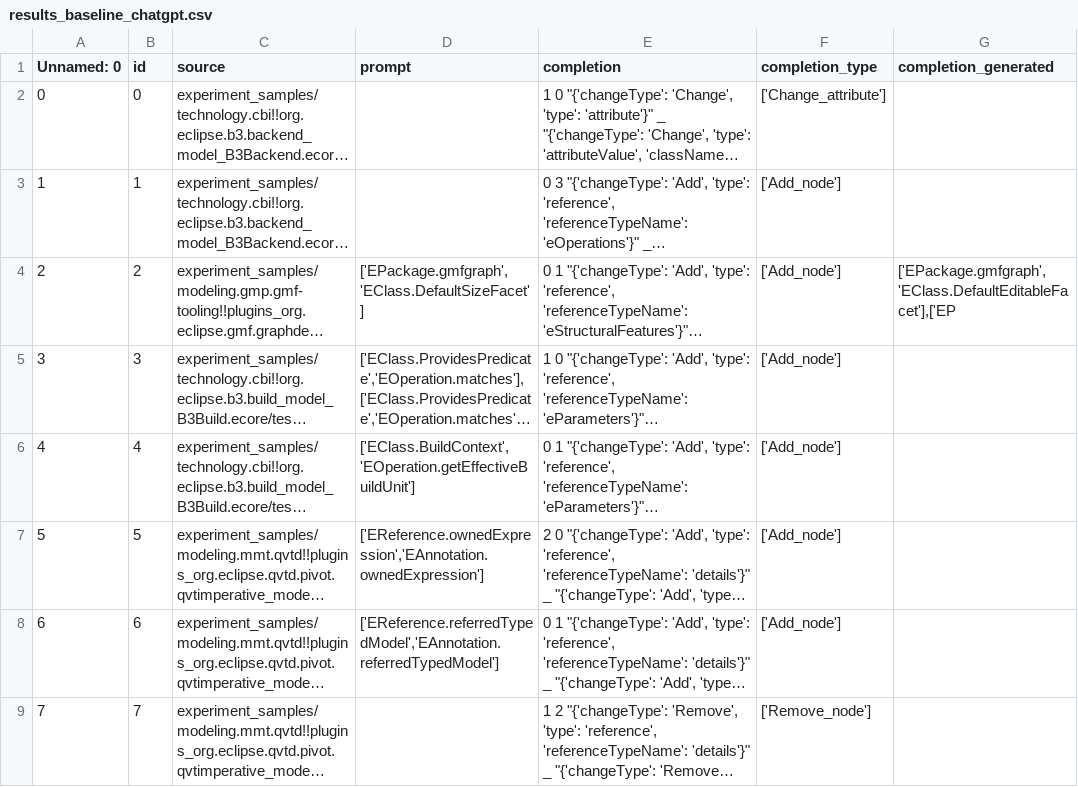
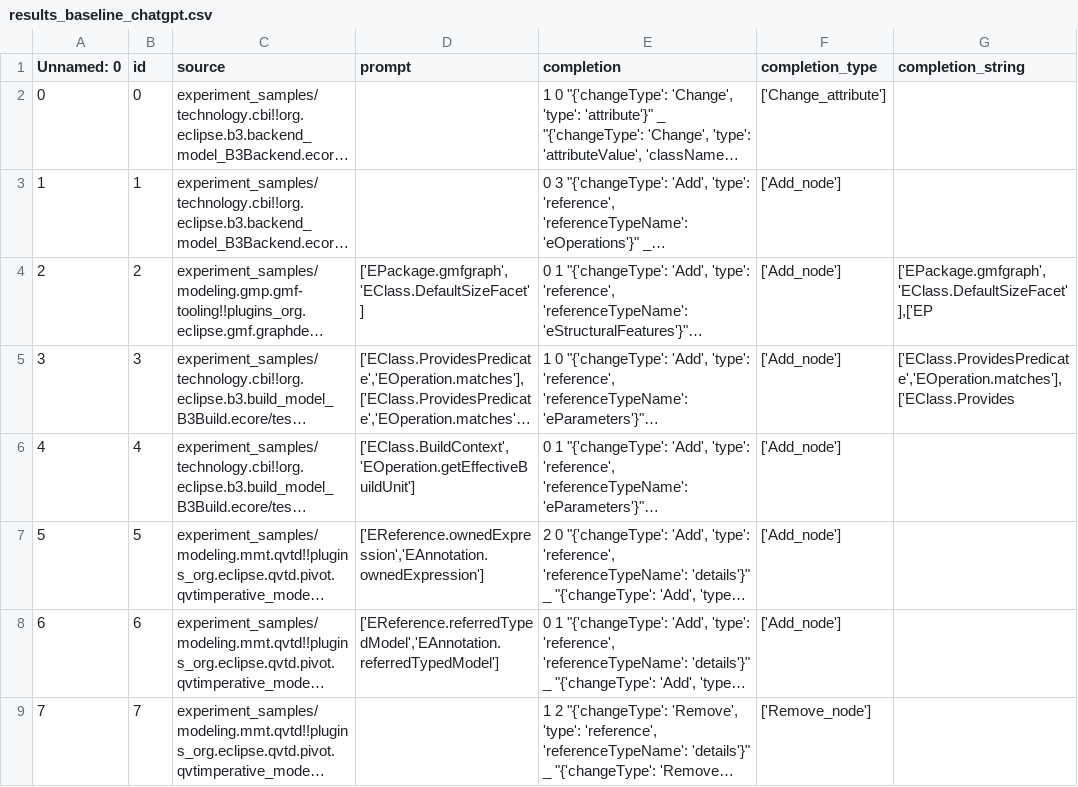
Before and after one commit to se-sic/icse_model_completion, a CSV file: datasets_reduced/revision/results/results_baseline_chatgpt.csv, drawn as a sheet; only a part is shown; long unchanged cells end in …; the diff names each change by its address in the sheet, - before the commit and + after, or states it on an @@ line.

```diff
--- a/datasets_reduced/revision/results/results_baseline_chatgpt.csv
+++ b/datasets_reduced/revision/results/results_baseline_chatgpt.csv
-G1: completion_generated
+G1: completion_string
-G4 (completion_string): ['EPackage.gmfgraph','EClass.DefaultEditableFacet'],['EP
+G4 (completion_string): ['EPackage.gmfgraph','EClass.DefaultSizeFacet'],['EP
-G5 (completion_string): (empty)
+G5 (completion_string): ['EClass.ProvidesPredicate','EOperation.matches'],['EClass.Provides
```
Also changed, not shown: 2 other files.
